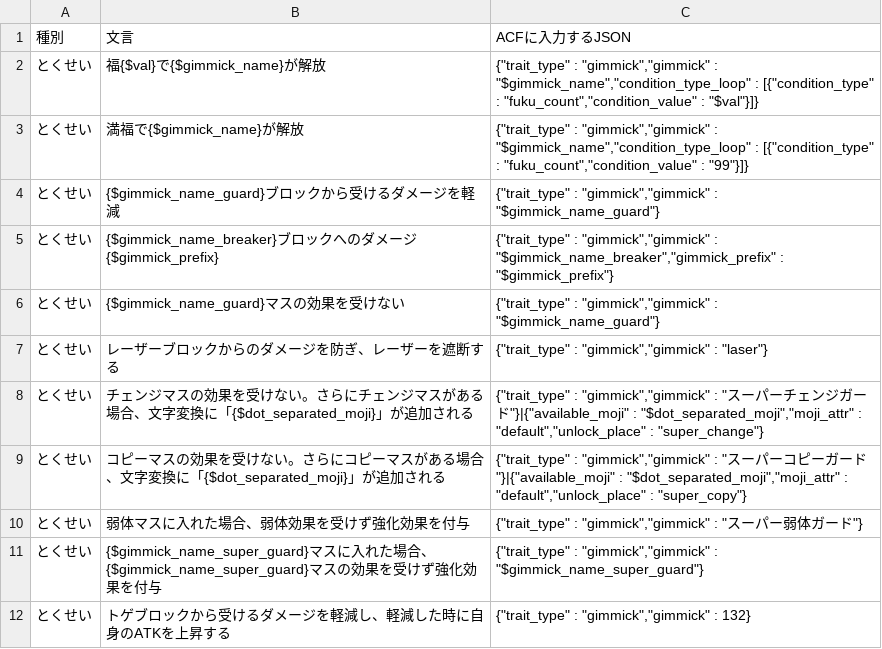
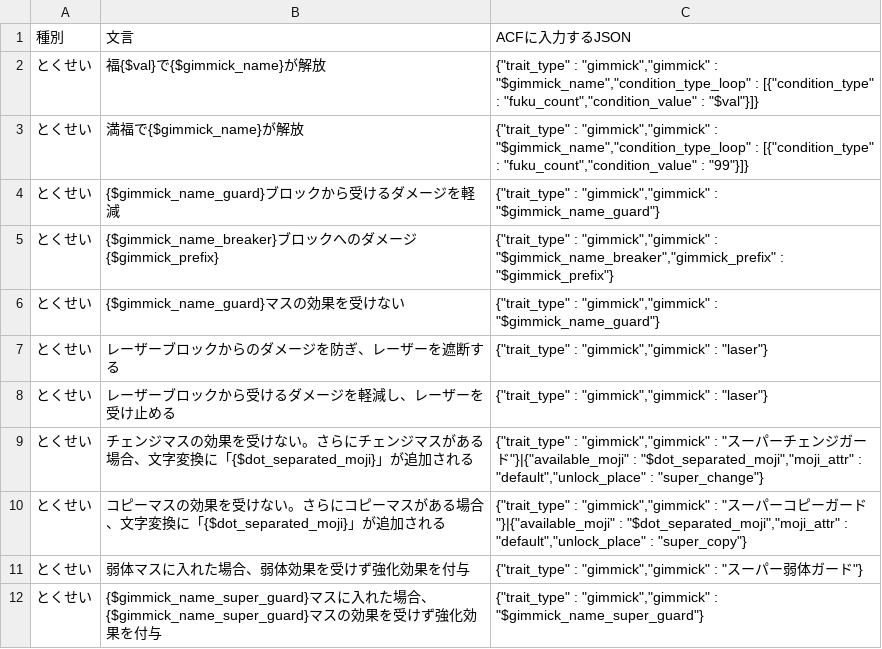
Before and after one commit to satorub01-cyber/kotodaman-db, a CSV file: lib/ゲーム内文言ーACF-対応表.csv, drawn as a sheet; only a part is shown; the shorter side is filled out with more unchanged rows; the diff names each change by its address in the sheet, - before the commit and + after, or states it on an @@ line.

Commit message:
レーザー文言別バージョン追加

```diff
--- a/lib/ゲーム内文言ーACF-対応表.csv
+++ b/lib/ゲーム内文言ーACF-対応表.csv
+row 8: とくせい | レーザーブロックから受けるダメージを軽減し、レーザーを受け止める | {"trait_type" : "gimmick","gimmick" : "laser"}
```
